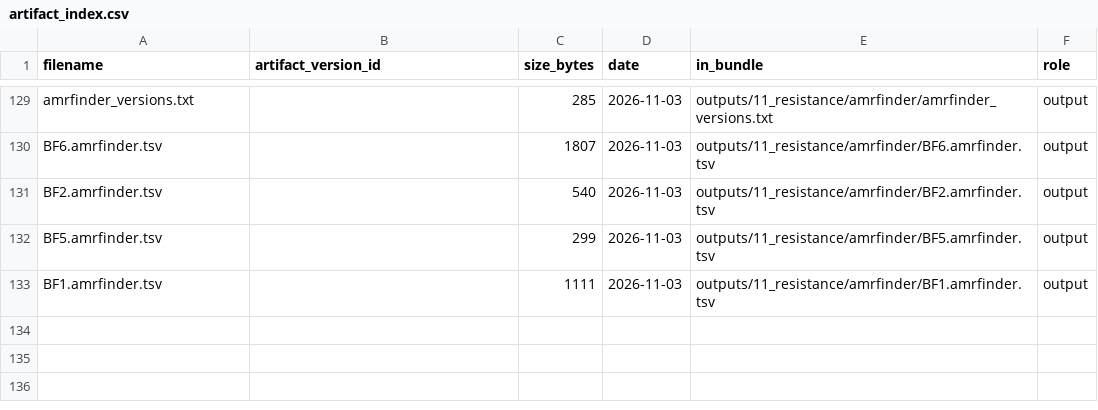
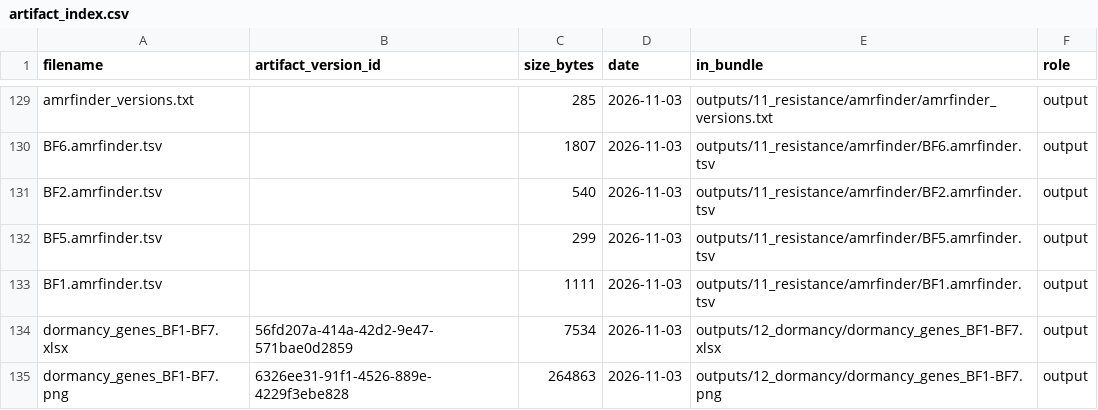
Before and after one commit to pattyjk/Rare-bullfrog-taxa, a CSV file: artifact_index.csv, drawn as a sheet; only a part is shown, gaps mark what is left out.

Commit message:
added dormancy

```diff
--- a/artifact_index.csv
+++ b/artifact_index.csv
@@ -133 +133,3 @@ BF5.amrfinder.tsv,,299,2026-11-03,outputs/11_resistance/amrfinder/BF5.amrfinder.
 BF1.amrfinder.tsv,,1111,2026-11-03,outputs/11_resistance/amrfinder/BF1.amrfinder.tsv,output
+dormancy_genes_BF1-BF7.xlsx,56fd207a-414a-42d2-9e47-571bae0d2859,7534,2026-11-03,outputs/12_dormancy/dormancy_genes_BF1-BF7.xlsx,output
+dormancy_genes_BF1-BF7.png,6326ee31-91f1-4526-889e-4229f3ebe828,264863,2026-11-03,outputs/12_dormancy/dormancy_genes_BF1-BF7.png,output
```
Also changed, not shown: 5 other files.
